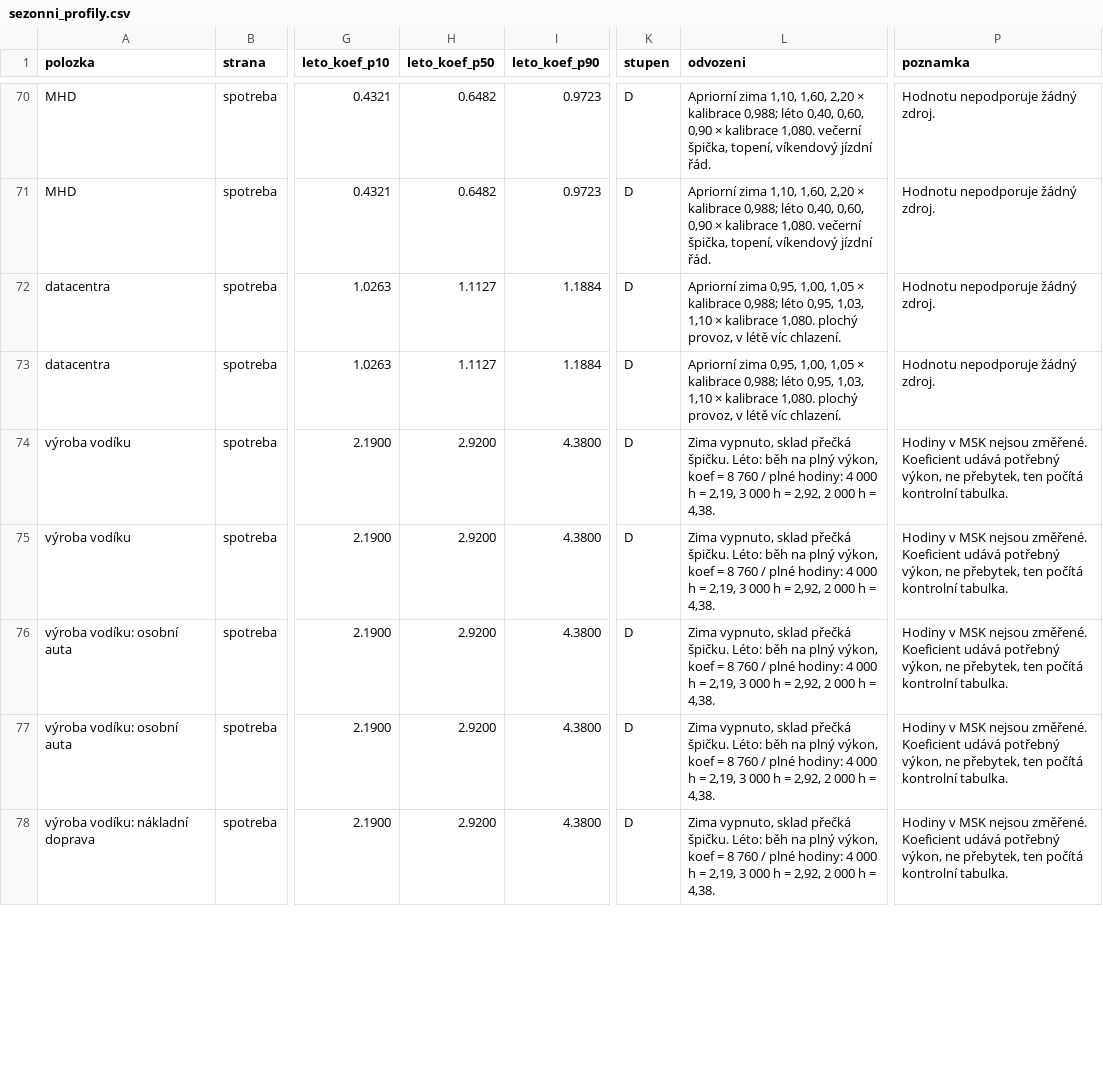
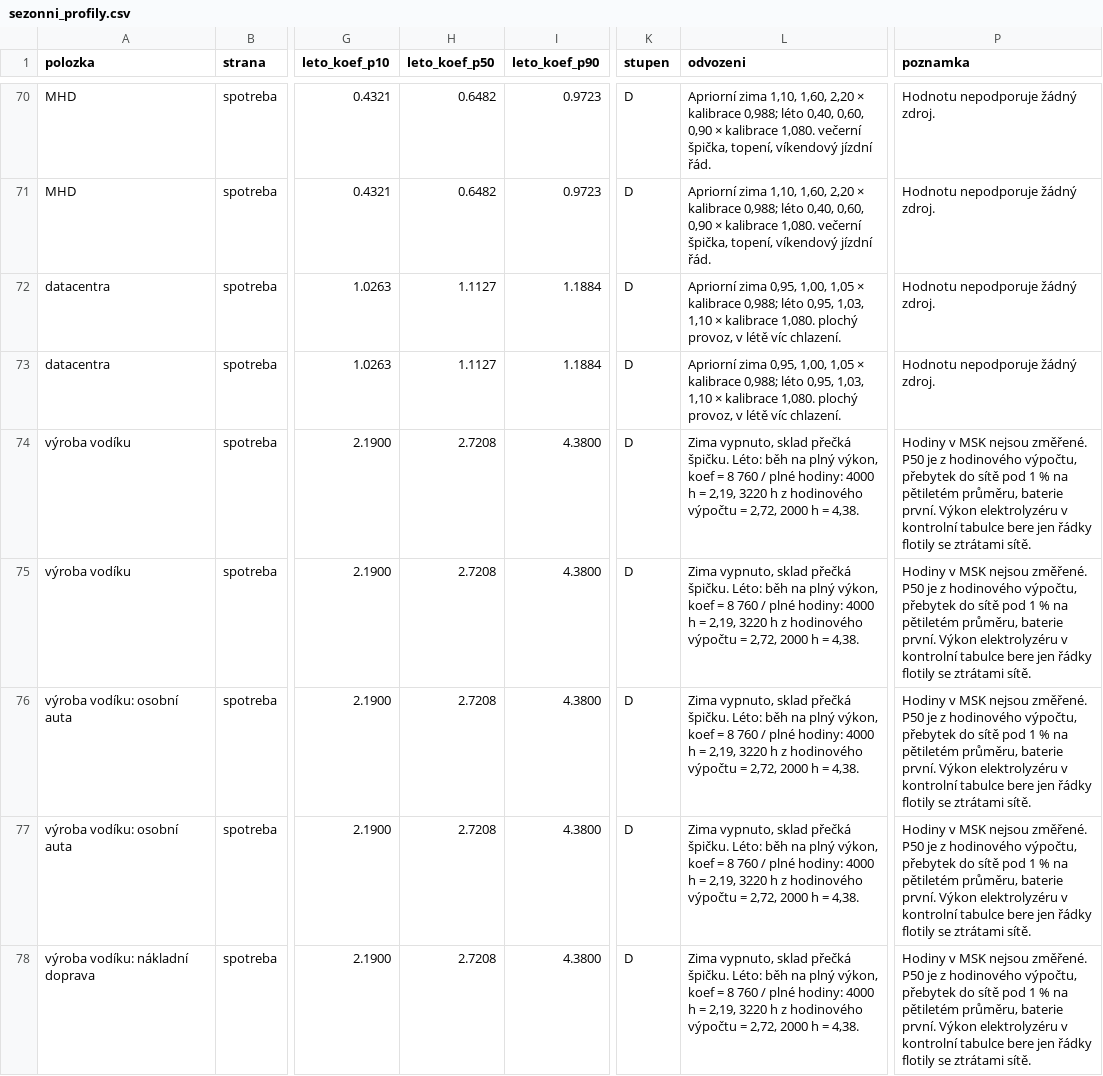
Before and after one commit to DavidMojzisek/energy-msk-refresh, a CSV file: sezonni_profily.csv, drawn as a sheet; only a part is shown, gaps mark what is left out; the diff covers the shown part only; the diff names each change by its address in the sheet, - before the commit and + after, or states it on an @@ line.

```diff
--- a/sezonni_profily.csv
+++ b/sezonni_profily.csv
-H74:H78 (leto_koef_p50): 2.9200
+H74:H78 (leto_koef_p50): 2.7208
-L74:L78 (odvozeni): …plné hodiny: 4 000 h = 2,19, 3 000 h = 2,92, 2 000 h =…
+L74:L78 (odvozeni): …plné hodiny: 4000 h = 2,19, 3220 h z hodinového výpočtu = 2,72, 2000 h =…
-P74:P78 (poznamka): …nejsou změřené. Koeficient udává potřebný výkon, ne přebytek, ten počítá kontrolní tabulka.
+P74:P78 (poznamka): …nejsou změřené. P50 je z hodinového výpočtu, přebytek do sítě pod 1 % na pětiletém průměru, baterie první. Výkon elektrolyzéru v kontrolní tabulce bere jen řádky flotily se ztrátami sítě.
```
Also changed, not shown: 41 edited cells elsewhere in this file, polozky_popis.csv, ridici_vlivy.csv, 26 other files.
